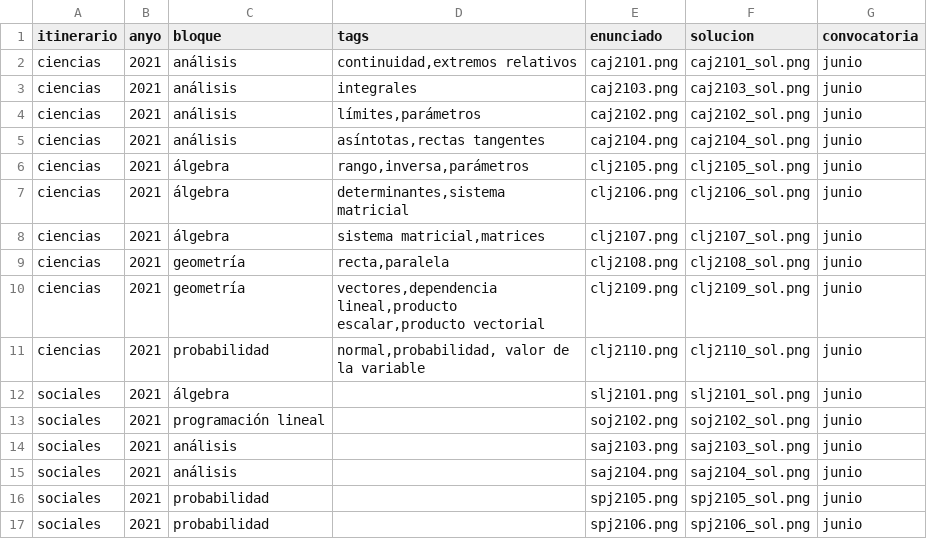
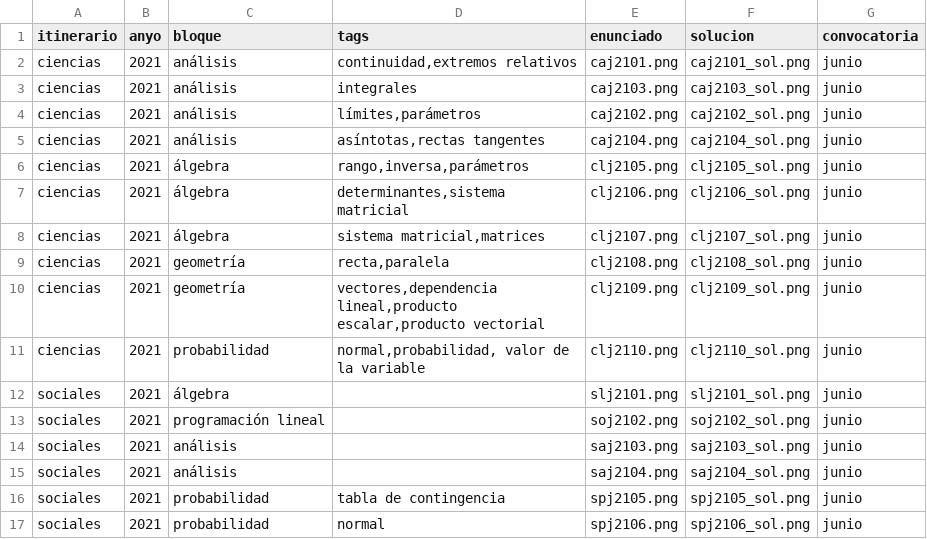
Before and after one commit to crdguez/dashboard_evau, a CSV file: datos.csv, drawn as a sheet.

Commit message:
Update datos.csv

```diff
--- a/datos.csv
+++ b/datos.csv
@@ -15,3 +15,3 @@ sociales;2021;análisis;;saj2103.png;saj2103_sol.png;junio
 sociales;2021;análisis;;saj2104.png;saj2104_sol.png;junio
-sociales;2021;probabilidad;;spj2105.png;spj2105_sol.png;junio
-sociales;2021;probabilidad;;spj2106.png;spj2106_sol.png;junio
+sociales;2021;probabilidad;tabla de contingencia;spj2105.png;spj2105_sol.png;junio
+sociales;2021;probabilidad;normal;spj2106.png;spj2106_sol.png;junio
```
